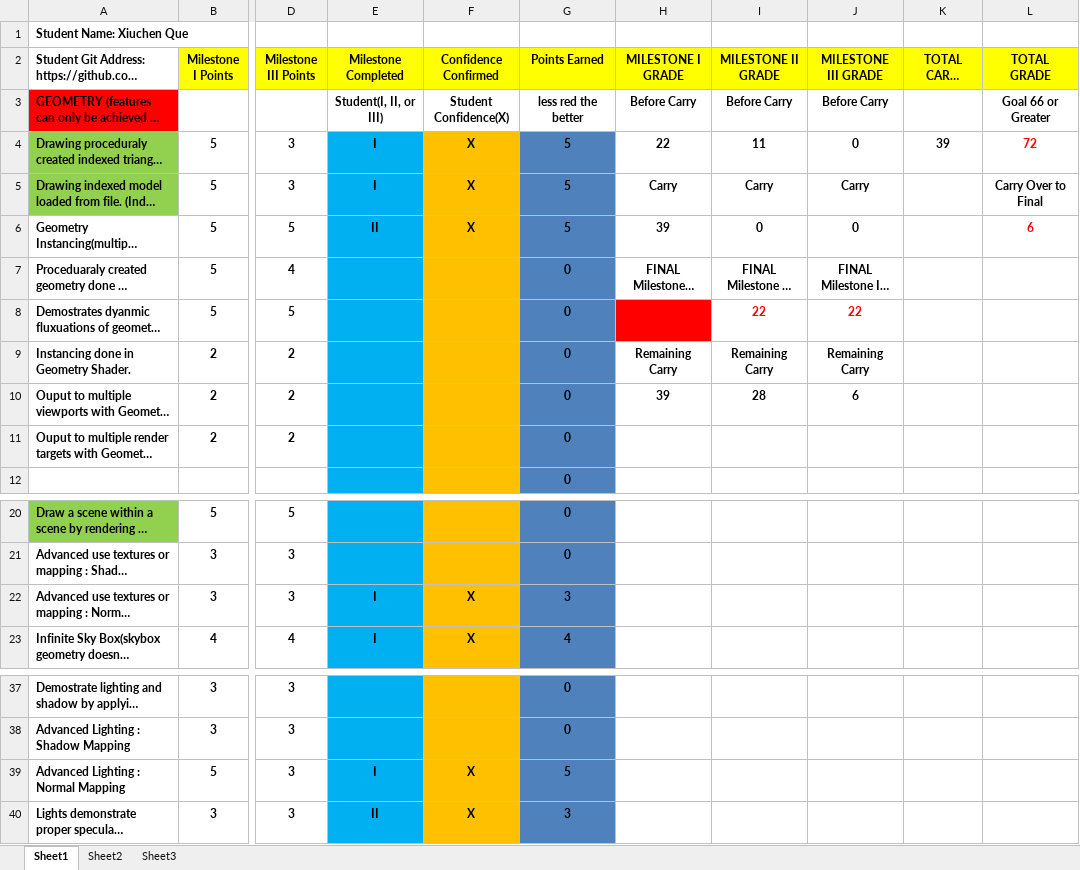
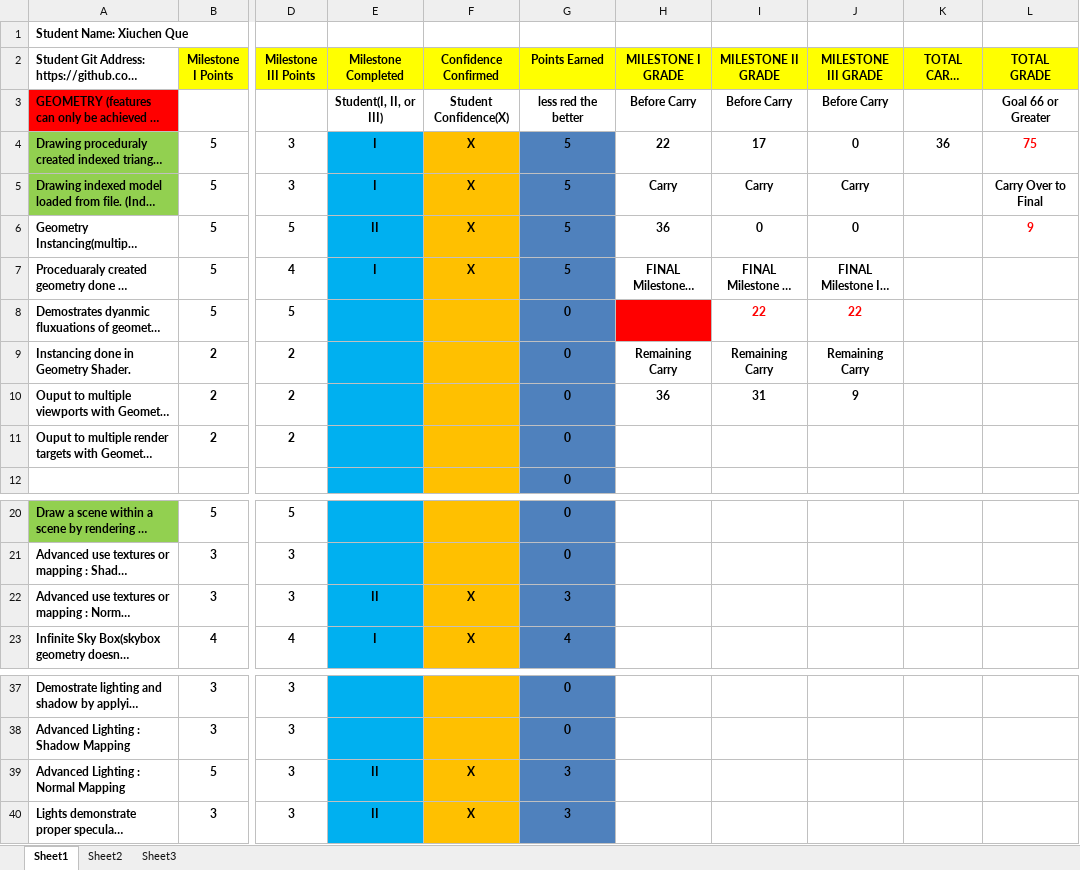
Before and after one commit to qavenger97/Xiuchen_Que, an Excel workbook: Graphics II Project Rubric.xlsx, sheet Sheet1, drawn as a sheet; only a part is shown, gaps mark what is left out; long unchanged cells end in …; values as stored, in another font and other column widths than the file's, no borders; conditional formats not drawn; the diff names each change by its address in the sheet, - before the commit and + after, or states it on an @@ line.

```diff
--- a/Graphics II Project Rubric.xlsx (sheet Sheet1)
+++ b/Graphics II Project Rubric.xlsx (sheet Sheet1)
-I4 (MILESTONE II GRADE): 11
+I4 (MILESTONE II GRADE): 17
-K4 (TOTAL CARRY OVER): 39
+K4 (TOTAL CARRY OVER): 36
-L4 (TOTAL GRADE): 72
+L4 (TOTAL GRADE): 75
-H6 (MILESTONE I GRADE): 39
+H6 (MILESTONE I GRADE): 36
-L6 (TOTAL GRADE): 6
+L6 (TOTAL GRADE): 9
-E7 (Milestone Completed): (empty)
+E7 (Milestone Completed): I
-F7 (Confidence Confirmed): (empty)
+F7 (Confidence Confirmed): X
-G7 (Points Earned): 0
+G7 (Points Earned): 5
-H10 (MILESTONE I GRADE): 39
+H10 (MILESTONE I GRADE): 36
-I10 (MILESTONE II GRADE): 28
+I10 (MILESTONE II GRADE): 31
-J10 (MILESTONE III GRADE): 6
+J10 (MILESTONE III GRADE): 9
-E22 (Milestone Completed): I
+E22 (Milestone Completed): II
-E39 (Milestone Completed): I
+E39 (Milestone Completed): II
-G39 (Points Earned): 5
+G39 (Points Earned): 3
```
Also changed, not shown: 15 other files.
